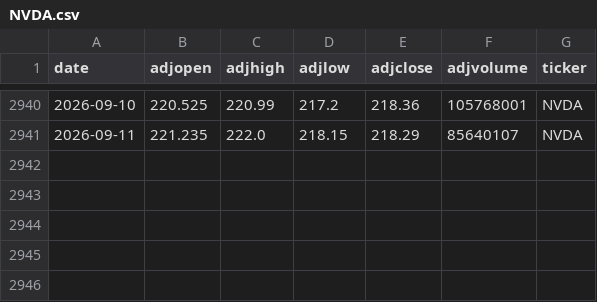
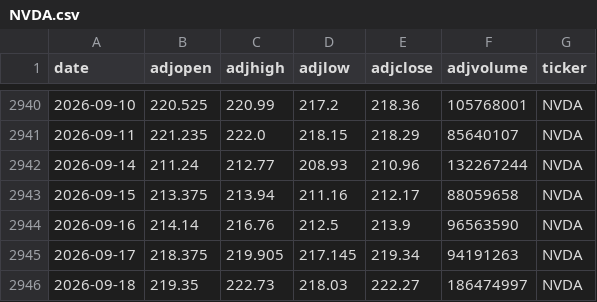
Before and after one commit to AungKyawWin20/Autonomous-Algorithmic-Trading-Agent, a CSV file: data/processed/NVDA.csv, drawn as a sheet; only a part is shown, gaps mark what is left out.

```diff
--- a/data/processed/NVDA.csv
+++ b/data/processed/NVDA.csv
@@ -2941 +2941,6 @@ date,adjopen,adjhigh,adjlow,adjclose,adjvolume,ticker
 2026-09-11,221.235,222.0,218.15,218.29,85640107,NVDA
+2026-09-14,211.24,212.77,208.93,210.96,132267244,NVDA
+2026-09-15,213.375,213.94,211.16,212.17,88059658,NVDA
+2026-09-16,214.14,216.76,212.5,213.9,96563590,NVDA
+2026-09-17,218.375,219.905,217.145,219.34,94191263,NVDA
+2026-09-18,219.35,222.73,218.03,222.27,186474997,NVDA
```
Also changed, not shown: data/processed/AAPL.csv, data/processed/MSFT.csv, 5 other files.
